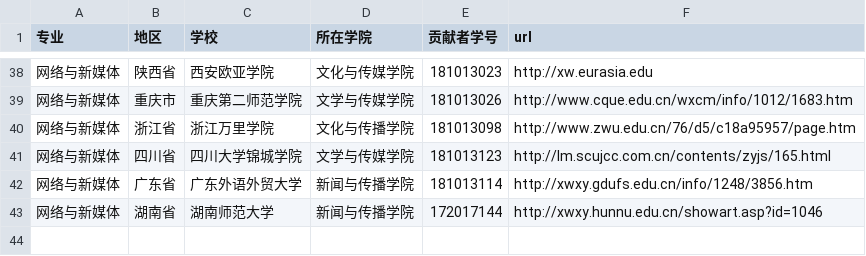
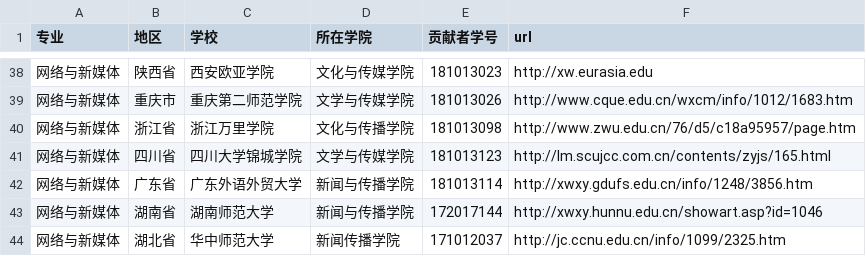
Before and after one commit to hanteng/China_newmedia_undergrad, a TSV file: list.tsv, drawn as a sheet; only a part is shown, gaps mark what is left out.

Commit message:
新增华中师范大学

```diff
--- a/list.tsv
+++ b/list.tsv
@@ -43 +43,2 @@
 网络与新媒体	湖南省	湖南师范大学	新闻与传播学院	172017144	http://xwxy.hunnu.edu.cn/showart.asp?id=1046
+网络与新媒体	湖北省	华中师范大学	新闻传播学院	171012037	http://jc.ccnu.edu.cn/info/1099/2325.htm
```
